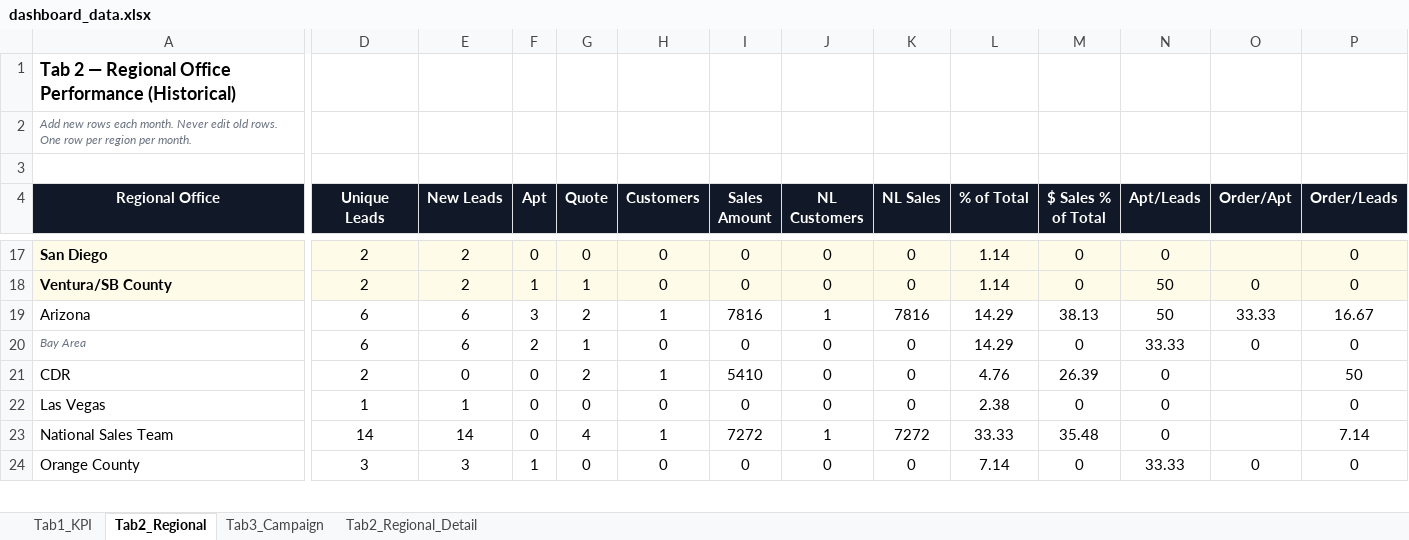
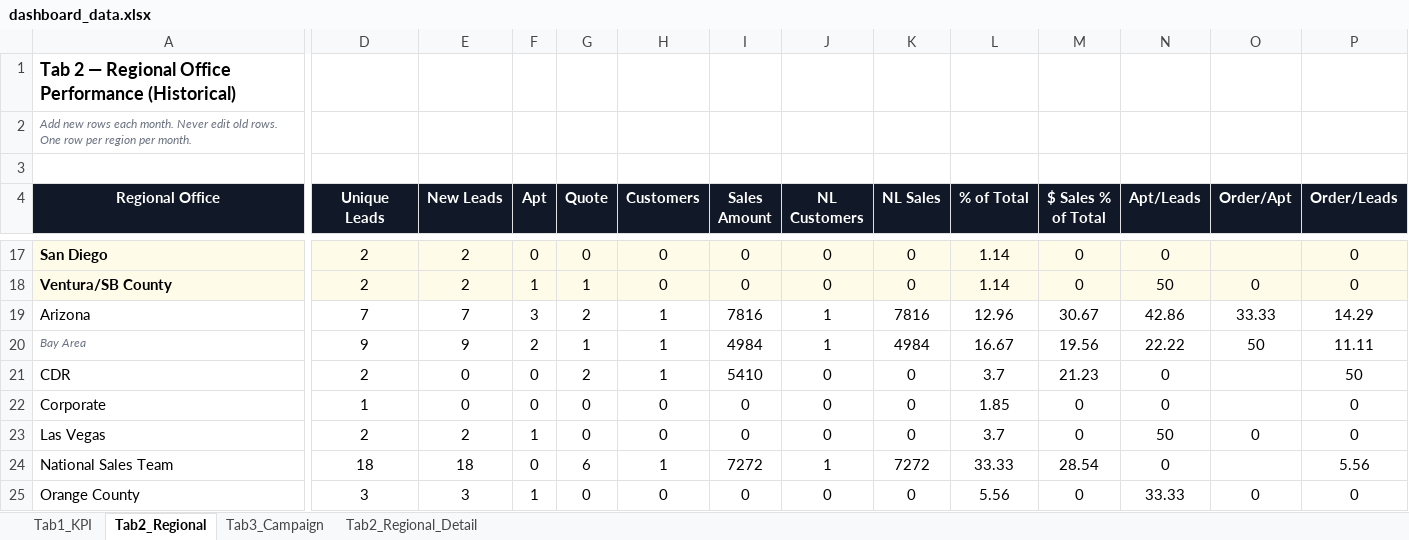
Before and after one commit to panpanlsw-ops/BIng-Dashboard, an Excel workbook: dashboard_data.xlsx, sheet Tab2_Regional, drawn as a sheet; only a part is shown, gaps mark what is left out; values as stored, in another font and other column widths than the file's, no borders; addresses are those after the commit; rows hold the shown columns only; the diff covers the shown part only; the diff names each change by its address in the sheet, - before the commit and + after, or states it on an @@ line.

```diff
--- a/dashboard_data.xlsx (sheet Tab2_Regional)
+++ b/dashboard_data.xlsx (sheet Tab2_Regional)
-D19 (Unique Leads): 6
+D19 (Unique Leads): 7
-E19 (New Leads): 6
+E19 (New Leads): 7
-L19 (% of Total): 14.29
+L19 (% of Total): 12.96
-M19 ($ Sales % of Total): 38.13
+M19 ($ Sales % of Total): 30.67
-N19 (Apt/Leads): 50
+N19 (Apt/Leads): 42.86
-P19 (Order/Leads): 16.67
+P19 (Order/Leads): 14.29
-D20 (Unique Leads): 6
+D20 (Unique Leads): 9
-E20 (New Leads): 6
+E20 (New Leads): 9
-H20 (Customers): 0
+H20 (Customers): 1
-I20 (Sales Amount): 0
+I20 (Sales Amount): 4984
-J20 (NL Customers): 0
+J20 (NL Customers): 1
-K20 (NL Sales): 0
+K20 (NL Sales): 4984
-L20 (% of Total): 14.29
+L20 (% of Total): 16.67
-M20 ($ Sales % of Total): 0
+M20 ($ Sales % of Total): 19.56
-N20 (Apt/Leads): 33.33
+N20 (Apt/Leads): 22.22
-O20 (Order/Apt): 0
+O20 (Order/Apt): 50
-P20 (Order/Leads): 0
+P20 (Order/Leads): 11.11
-L21 (% of Total): 4.76
+L21 (% of Total): 3.7
-M21 ($ Sales % of Total): 26.39
+M21 ($ Sales % of Total): 21.23
+row 22: Corporate | 1 | 0 | 0 | 0 | 0 | 0 | 0 | 0 | 1.85 | 0 | 0 |  | 0
-D23 (Unique Leads): 1
+D23 (Unique Leads): 2
-E23 (New Leads): 1
+E23 (New Leads): 2
-F23 (Apt): 0
+F23 (Apt): 1
-L23 (% of Total): 2.38
+L23 (% of Total): 3.7
-N23 (Apt/Leads): 0
+N23 (Apt/Leads): 50
-O23 (Order/Apt): (empty)
+O23 (Order/Apt): 0
-D24 (Unique Leads): 14
+D24 (Unique Leads): 18
-E24 (New Leads): 14
+E24 (New Leads): 18
-G24 (Quote): 4
+G24 (Quote): 6
-M24 ($ Sales % of Total): 35.48
+M24 ($ Sales % of Total): 28.54
-P24 (Order/Leads): 7.14
+P24 (Order/Leads): 5.56
-L25 (% of Total): 7.14
+L25 (% of Total): 5.56
```
Also changed, not shown: 13 edited cells elsewhere in this sheet, sheet Tab1_KPI, sheet Tab2_Regional_Detail, sheet Tab3_Campaign.
